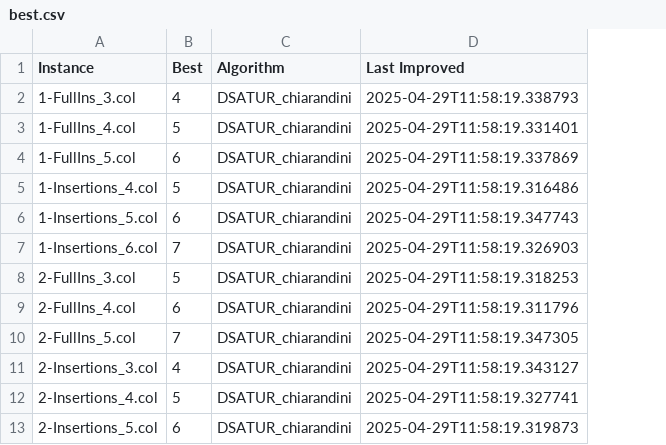
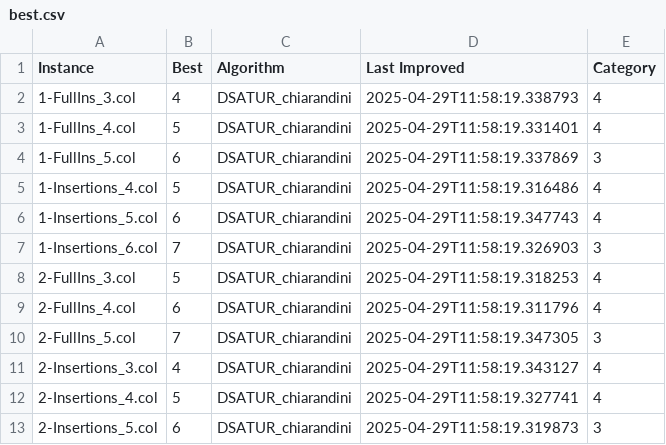
Before and after one commit to GraphVertexColoring/coloring, a CSV file: Resources/best.csv, drawn as a sheet; only a part is shown; the diff names each change by its address in the sheet, - before the commit and + after, or states it on an @@ line.

Commit message:
removed the markdown and update the best.csv strukture

```diff
--- a/Resources/best.csv
+++ b/Resources/best.csv
+column E (Category), rows 2-13: 4 | 4 | 3 | 4 | 4 | 3 | 4 | 4 | 3 | 4 | 4 | 3
```
Also changed, not shown: 1 other file.
